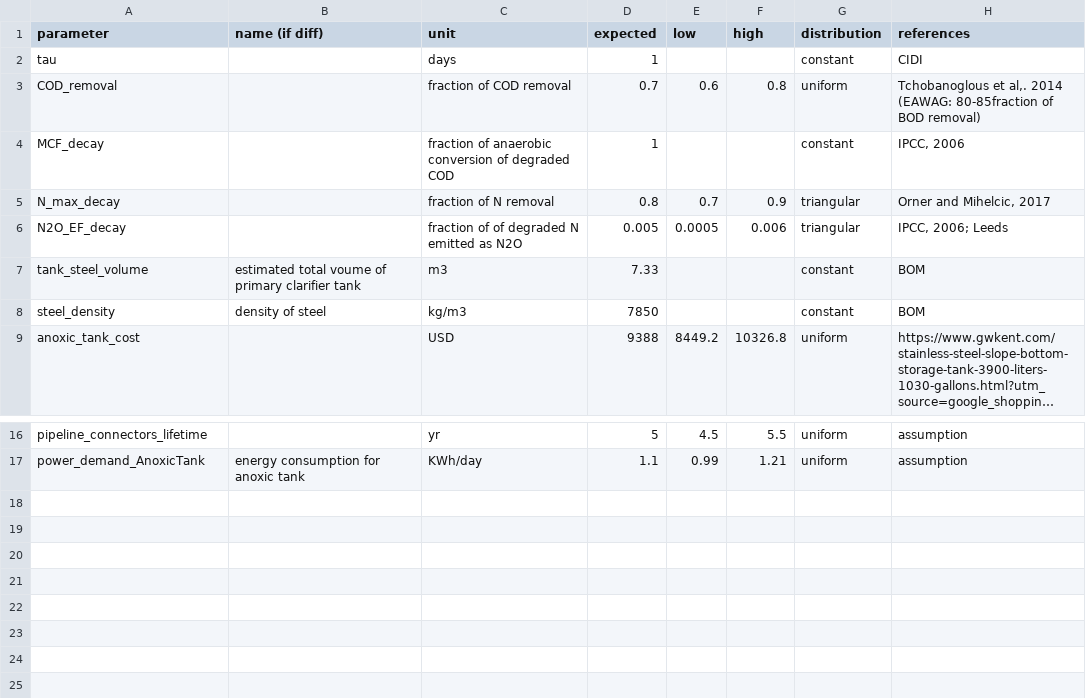
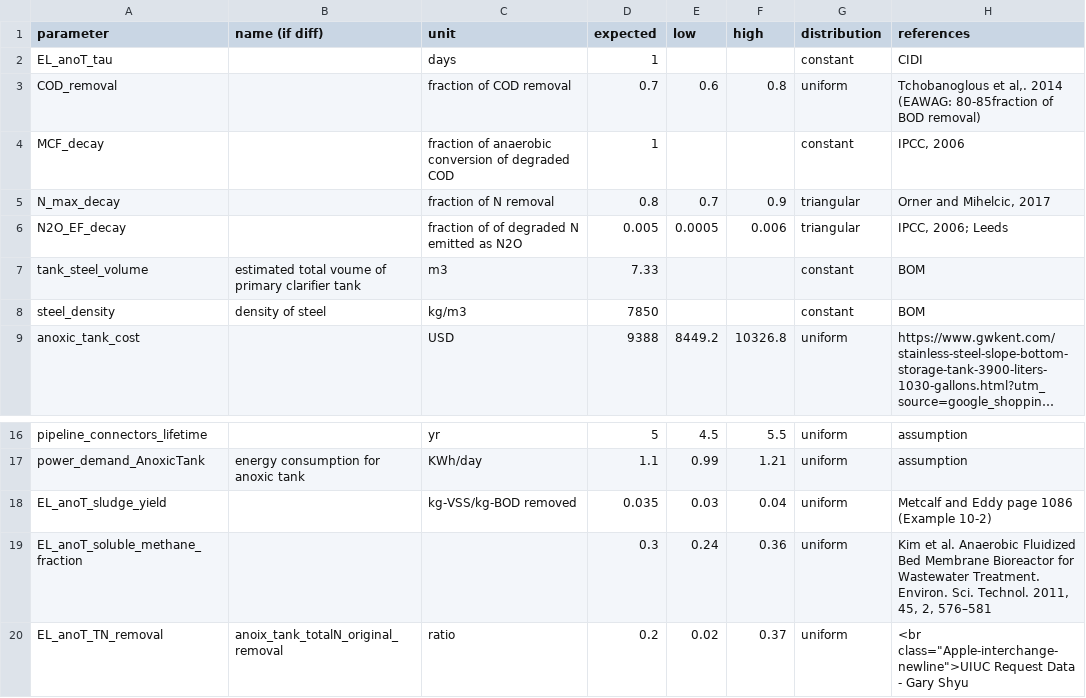
Before and after one commit to QSD-Group/QSDsan, a TSV file: qsdsan/data/sanunit_data/el/_EL_Anoxic.tsv, drawn as a sheet; only a part is shown, gaps mark what is left out; long unchanged cells end in ….

```diff
--- a/qsdsan/data/sanunit_data/el/_EL_Anoxic.tsv
+++ b/qsdsan/data/sanunit_data/el/_EL_Anoxic.tsv
@@ -1,3 +1,3 @@
 parameter	name (if diff)	unit	expected	low	high	distribution	references
-tau		days	1			constant	CIDI
+EL_anoT_tau		days	1			constant	CIDI
 COD_removal		fraction of COD removal	0.7	0.6	0.8	uniform	"Tchobanoglous et al,. 2014 (EAWAG: 80-85fraction of BOD removal)"
@@ -17 +17,4 @@ pipeline_connectors_lifetime		yr	5	4.5	5.5	uniform	assumption
 power_demand_AnoxicTank	energy consumption for anoxic tank	KWh/day	1.1	0.99	1.21	uniform	assumption
+EL_anoT_sludge_yield		kg-VSS/kg-BOD removed	0.035	0.03	0.04	uniform	Metcalf and Eddy page 1086 (Example 10-2)
+EL_anoT_soluble_methane_fraction			0.3	0.24	0.36	uniform	Kim et al. Anaerobic Fluidized Bed Membrane Bioreactor for Wastewater Treatment. Environ. Sci. Technol. 2011, 45, 2, 576–581
+EL_anoT_TN_removal	anoix_tank_totalN_original_removal	ratio	0.2	0.02	0.37	uniform	"<br class=""Apple-interchange-newline"">UIUC Request Data - Gary Shyu"
```
Also changed, not shown: 1 other file.
